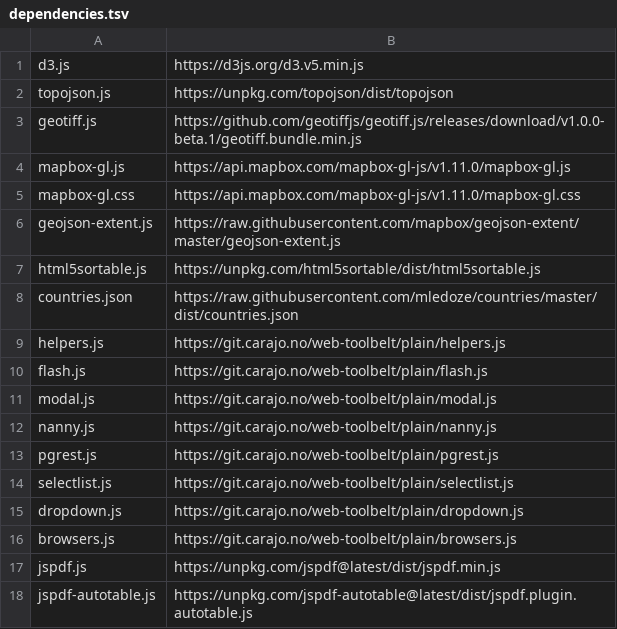
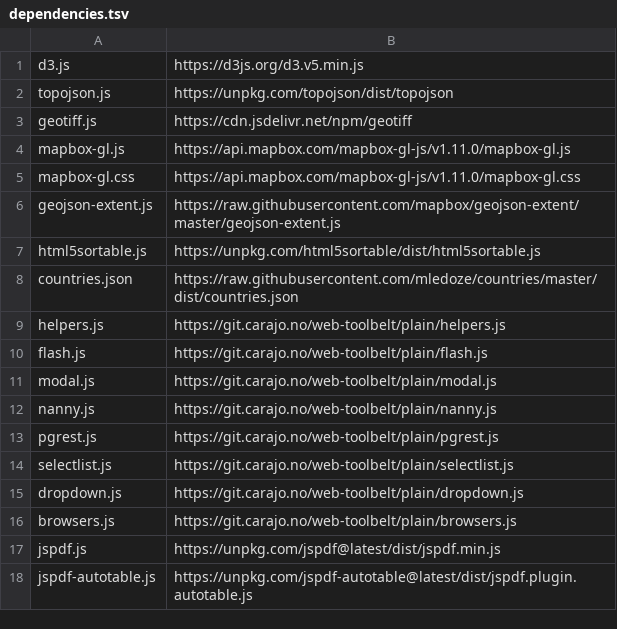
Before and after one commit to energyaccessexplorer/tool, a TSV file: dependencies.tsv, drawn as a sheet.

Commit message:
geotiff update

```diff
--- a/dependencies.tsv
+++ b/dependencies.tsv
@@ -2,3 +2,3 @@ d3.js	https://d3js.org/d3.v5.min.js
 topojson.js	https://unpkg.com/topojson/dist/topojson
-geotiff.js	https://github.com/geotiffjs/geotiff.js/releases/download/v1.0.0-beta.1/geotiff.bundle.min.js
+geotiff.js	https://cdn.jsdelivr.net/npm/geotiff
 mapbox-gl.js	https://api.mapbox.com/mapbox-gl-js/v1.11.0/mapbox-gl.js
```
Also changed, not shown: 1 other file.
